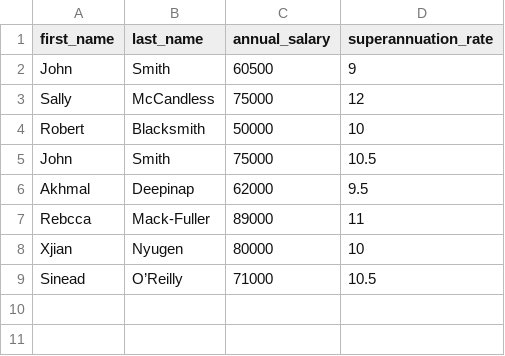
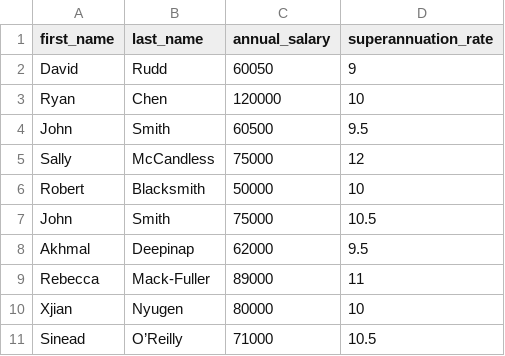
Before and after one commit to JasonThomasData/payslip_code_test, a CSV file: data/seed_data.csv, drawn as a sheet.

Commit message:
Changing how database is created from seed data.

```diff
--- a/data/seed_data.csv
+++ b/data/seed_data.csv
@@ -1,3 +1,5 @@
 first_name,last_name,annual_salary,superannuation_rate
-John,Smith,60500,9
+David,Rudd,60050,9
+Ryan,Chen,120000,10
+John,Smith,60500,9.5
 Sally,McCandless,75000,12
@@ -6,3 +8,3 @@ John,Smith,75000,10.5
 Akhmal,Deepinap,62000,9.5
-Rebcca,Mack-Fuller,89000,11
+Rebecca,Mack-Fuller,89000,11
 Xjian,Nyugen,80000,10
```
Also changed, not shown: 1 other file.
